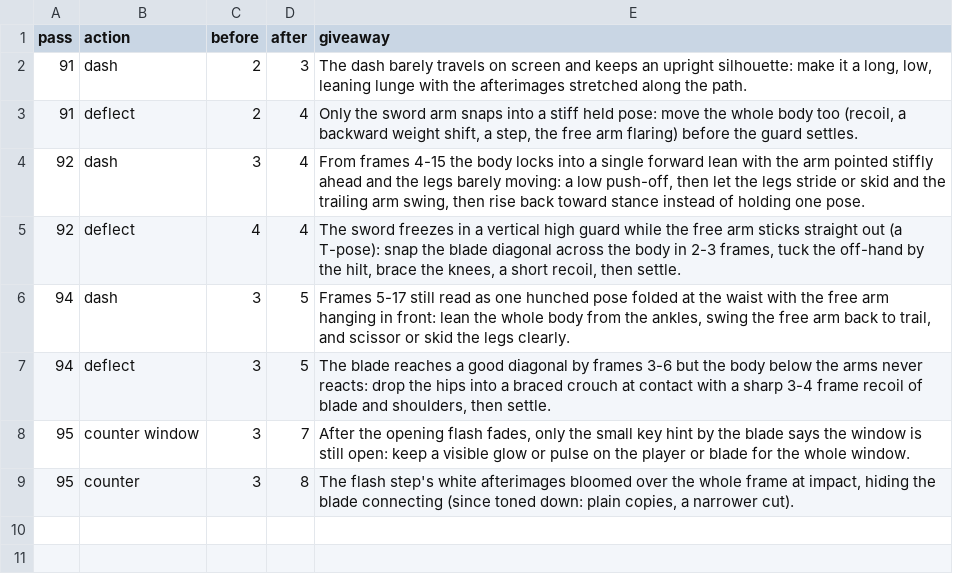
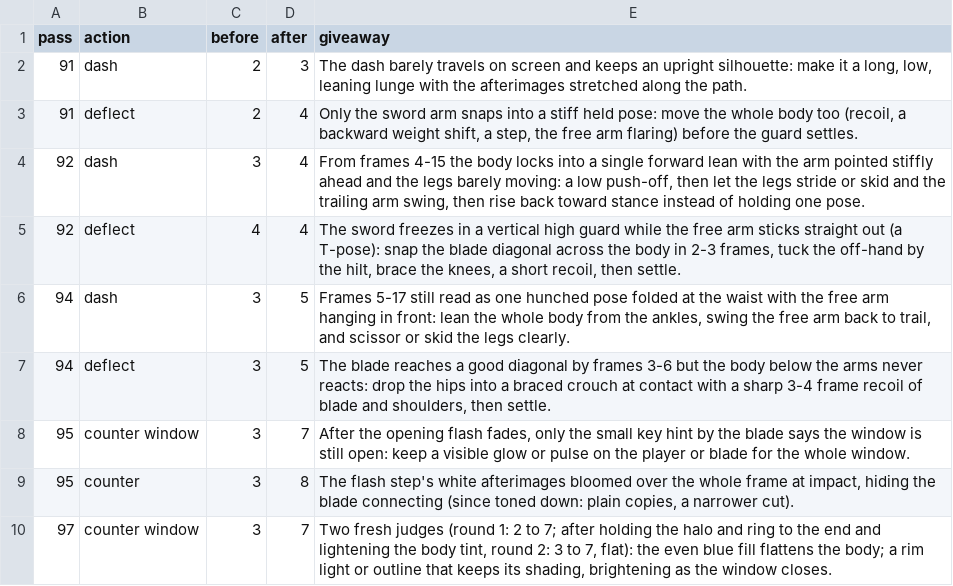
Before and after one commit to aleixribera/3d-souls-low, a CSV file: docs/scorecard/animation-judge.csv, drawn as a sheet.

```diff
--- a/docs/scorecard/animation-judge.csv
+++ b/docs/scorecard/animation-judge.csv
@@ -9 +9,2 @@ pass,action,before,after,giveaway
 95,counter,3,8,"The flash step's white afterimages bloomed over the whole frame at impact, hiding the blade connecting (since toned down: plain copies, a narrower cut)."
+97,counter window,3,7,"Two fresh judges (round 1: 2 to 7; after holding the halo and ring to the end and lightening the body tint, round 2: 3 to 7, flat): the even blue fill flattens the body; a rim light or outline that keeps its shading, brightening as the window closes."
```
Also changed, not shown: 31 other files.
